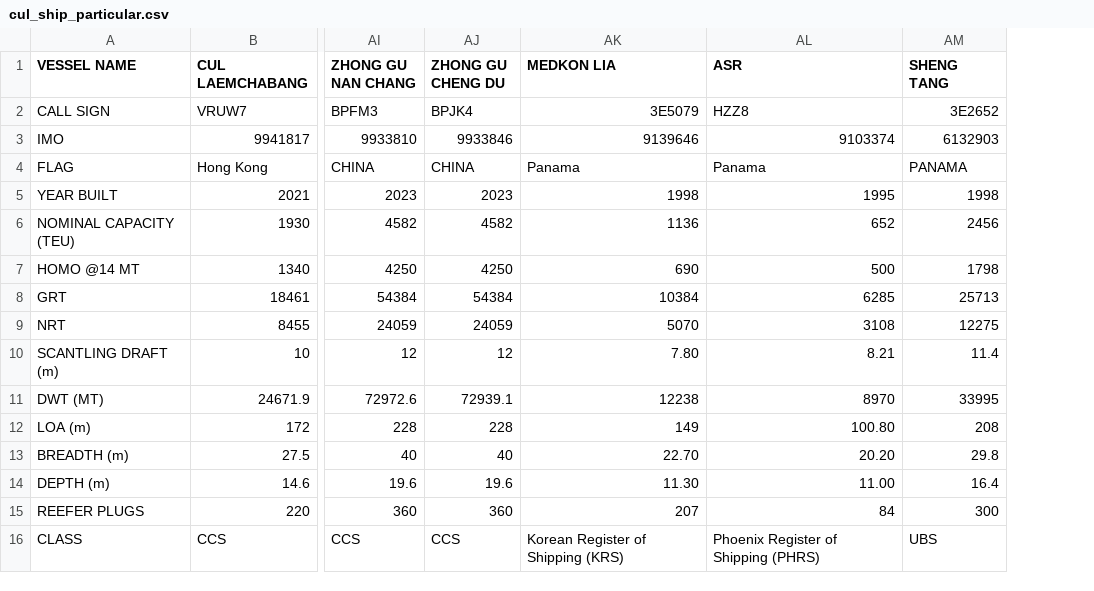
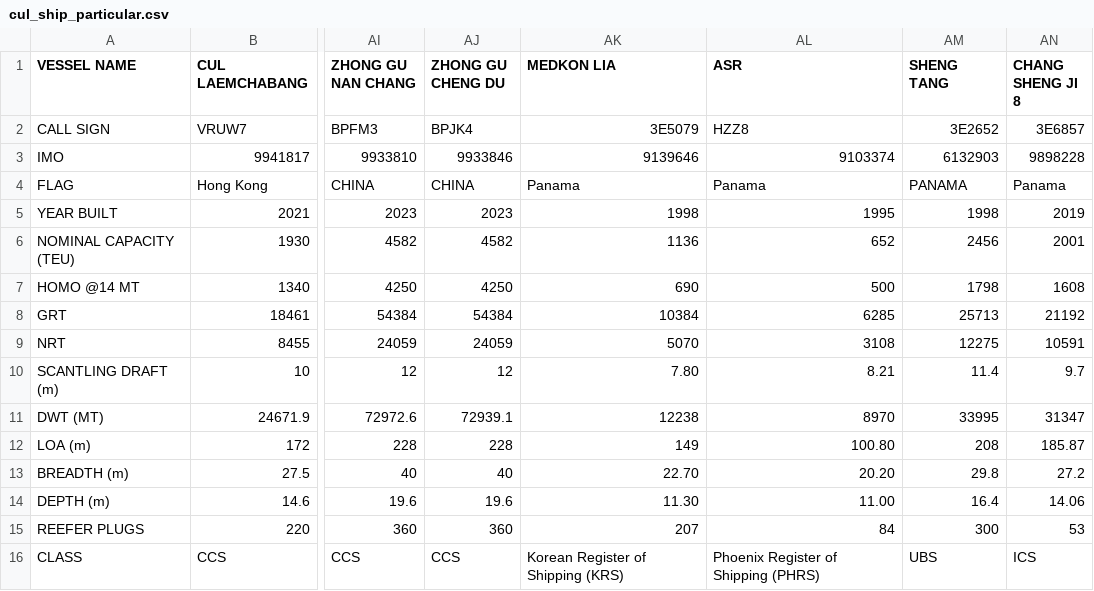
Before and after one commit to LeahLiuL/Schedule-Simulation, a CSV file: shipping_data/cul_ship_particular.csv, drawn as a sheet; only a part is shown, gaps mark what is left out; the diff names each change by its address in the sheet, - before the commit and + after, or states it on an @@ line.

Commit message:
Add CHANG SHENG JI 8 vessel particulars (IMO 9898228, Panama, 2019, 2001 TEU)

```diff
--- a/shipping_data/cul_ship_particular.csv
+++ b/shipping_data/cul_ship_particular.csv
+column AN (CHANG SHENG JI 8), rows 2-16: 3E6857 | 9898228 | Panama | 2019 | 2001 | 1608 | 21192 | 10591 | 9.7 | 31347 | 185.87 | 27.2 | 14.06 | 53 | ICS
```
